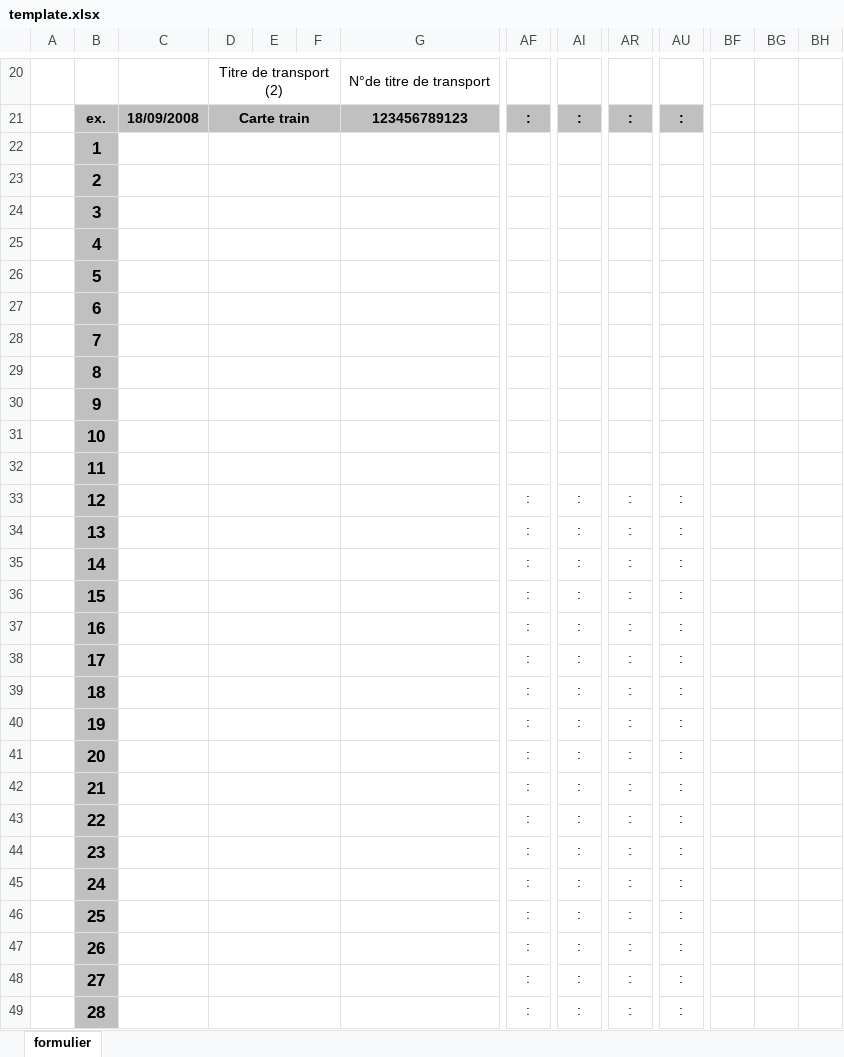
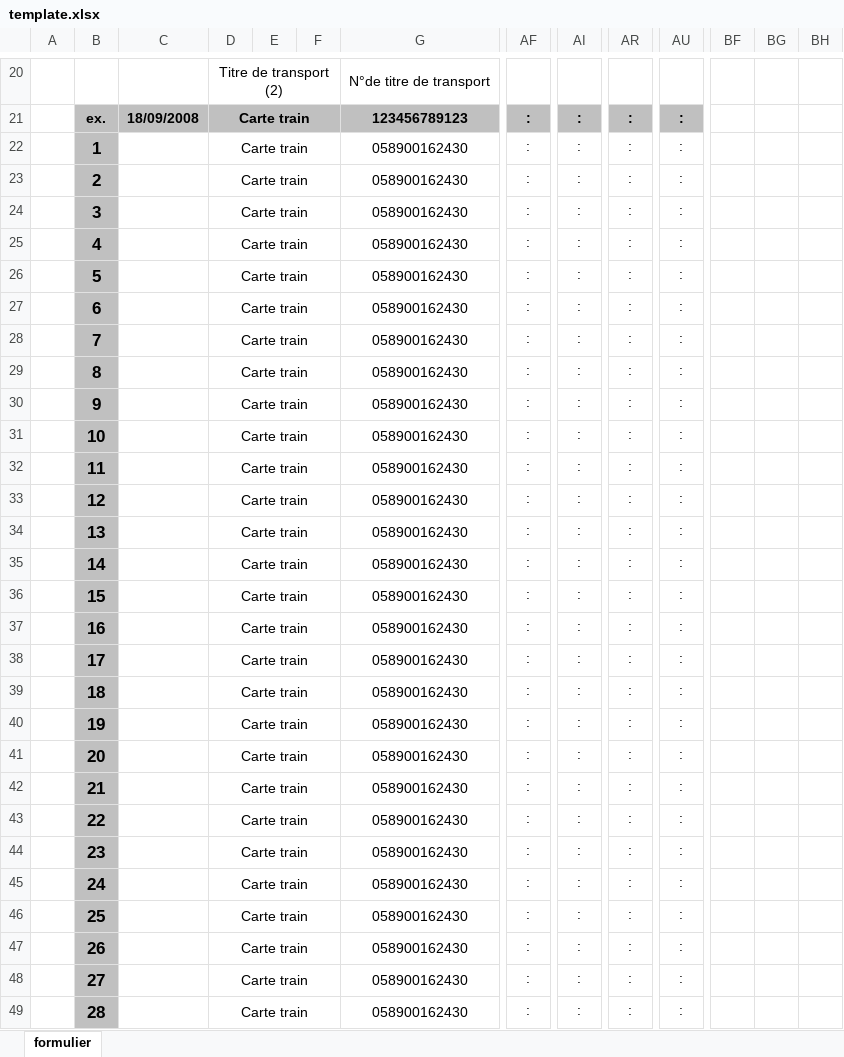
Before and after one commit to almex/Raildelays, an Excel workbook: batch-layer/src/it/resources/template.xlsx, sheet formulier, drawn as a sheet; only a part is shown, gaps mark what is left out; values as stored, in another font and other column widths than the file's, no borders; charts and pictures and conditional formats not drawn; removed rows and columns are numbered as before the commit, all else as after; rows hold the shown columns only; the diff covers the shown part only; the diff names each change by its address in the sheet, - before the commit and + after, or states it on an @@ line.

Commit message:
Fixed some Excel sheet issues

```diff
--- a/batch-layer/src/it/resources/template.xlsx (sheet formulier)
+++ b/batch-layer/src/it/resources/template.xlsx (sheet formulier)
-row 22:  | 1 |  |  |  |  |  |  |  |  |  | 0 | 0 | 0
-row 23:  | 2 |  |  |  |  |  |  |  |  |  | 0 | 0 | 0
-row 24:  | 3 |  |  |  |  |  |  |  |  |  | 0 | 0 | 0
-row 25:  | 4 |  |  |  |  |  |  |  |  |  | 0 | 0 | 0
-row 26:  | 5 |  |  |  |  |  |  |  |  |  | 0 | 0 | 0
-row 27:  | 6 |  |  |  |  |  |  |  |  |  | 0 | 0 | 0
-row 28:  | 7 |  |  |  |  |  |  |  |  |  | 0 | 0 | 0
-row 29:  | 8 |  |  |  |  |  |  |  |  |  | 0 | 0 | 0
-row 30:  | 9 |  |  |  |  |  |  |  |  |  | 0 | 0 | 0
-row 31:  | 10 |  |  |  |  |  |  |  |  |  | 0 | 0 | 0
-row 32:  | 11 |  |  |  |  |  |  |  |  |  | 0 | 0 | 0
+row 22:  | 1 |  | Carte train |  |  | 058900162430 | : | : | : | : | 0 | 0 | 0
+row 23:  | 2 |  | Carte train |  |  | 058900162430 | : | : | : | : | 0 | 0 | 0
+row 24:  | 3 |  | Carte train |  |  | 058900162430 | : | : | : | : | 0 | 0 | 0
+row 25:  | 4 |  | Carte train |  |  | 058900162430 | : | : | : | : | 0 | 0 | 0
+row 26:  | 5 |  | Carte train |  |  | 058900162430 | : | : | : | : | 0 | 0 | 0
+row 27:  | 6 |  | Carte train |  |  | 058900162430 | : | : | : | : | 0 | 0 | 0
+row 28:  | 7 |  | Carte train |  |  | 058900162430 | : | : | : | : | 0 | 0 | 0
+row 29:  | 8 |  | Carte train |  |  | 058900162430 | : | : | : | : | 0 | 0 | 0
+row 30:  | 9 |  | Carte train |  |  | 058900162430 | : | : | : | : | 0 | 0 | 0
+row 31:  | 10 |  | Carte train |  |  | 058900162430 | : | : | : | : | 0 | 0 | 0
+row 32:  | 11 |  | Carte train |  |  | 058900162430 | : | : | : | : | 0 | 0 | 0
-D33:D49: (empty)
+D33:D49: Carte train
-G33:G49: (empty)
+G33:G49: 058900162430
```
Also changed, not shown: 24 edited cells elsewhere in this sheet, 6 other files.
